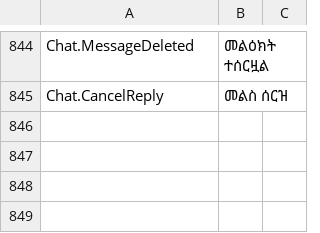
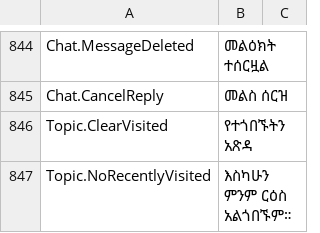
Before and after one commit to Nebiyu-6249/EthioNe, a CSV file: EthioNegarit.WebUI/Installer/am-ET.csv, drawn as a sheet; only a part is shown, gaps mark what is left out.

Commit message:
Port Recently-Visited-Topics page from feature-import onto 4.8 baseline
main already had the RecentActivity core (session tracker + model binder) but never
exposed the recently-visited-topics page. Ported it, adapted to main:
- RecentActivity.Clear() added (main lacked it; used by ClearVisited).
- TopicController.RecentlyVisited + ClearVisited actions. Hardened vs the feature-import
  originals: guard the null session (their version had a latent NullRef) and RE-FETCH each
  topic by Id inside a UnitOfWork (their version enumerated detached session entities, which
  risks lazy-load errors) before building the view models.
- RecentlyVisitedTopicsViewModel; RecentlyVisited.cshtml (uses main's _Topic + _CommonSideNav
  partials) registered as <Content> so it publishes; null/empty-state guarded.
- 'Recently Visited' link added to the authenticated side nav.
- Localized: Topic.ClearVisited + Topic.NoRecentlyVisited in both CSVs (847 keys, parity;
  Topic.RecentlyVisited already existed). database/AddRecentlyVisitedKeys.sql inserts the two
  new keys into the live DB (idempotent). No schema change - the page reads session + existing
  Topic table.

```diff
--- a/EthioNegarit.WebUI/Installer/am-ET.csv
+++ b/EthioNegarit.WebUI/Installer/am-ET.csv
@@ -845 +845,3 @@ Chat.MessageDeleted,መልዕክት ተሰርዟል
 Chat.CancelReply,መልስ ሰርዝ
+Topic.ClearVisited,የተጎበኙትን አጽዳ
+Topic.NoRecentlyVisited,እስካሁን ምንም ርዕስ አልጎበኙም።
```
Also changed, not shown: EthioNegarit.WebUI/Installer/en-GB.csv, 7 other files.
